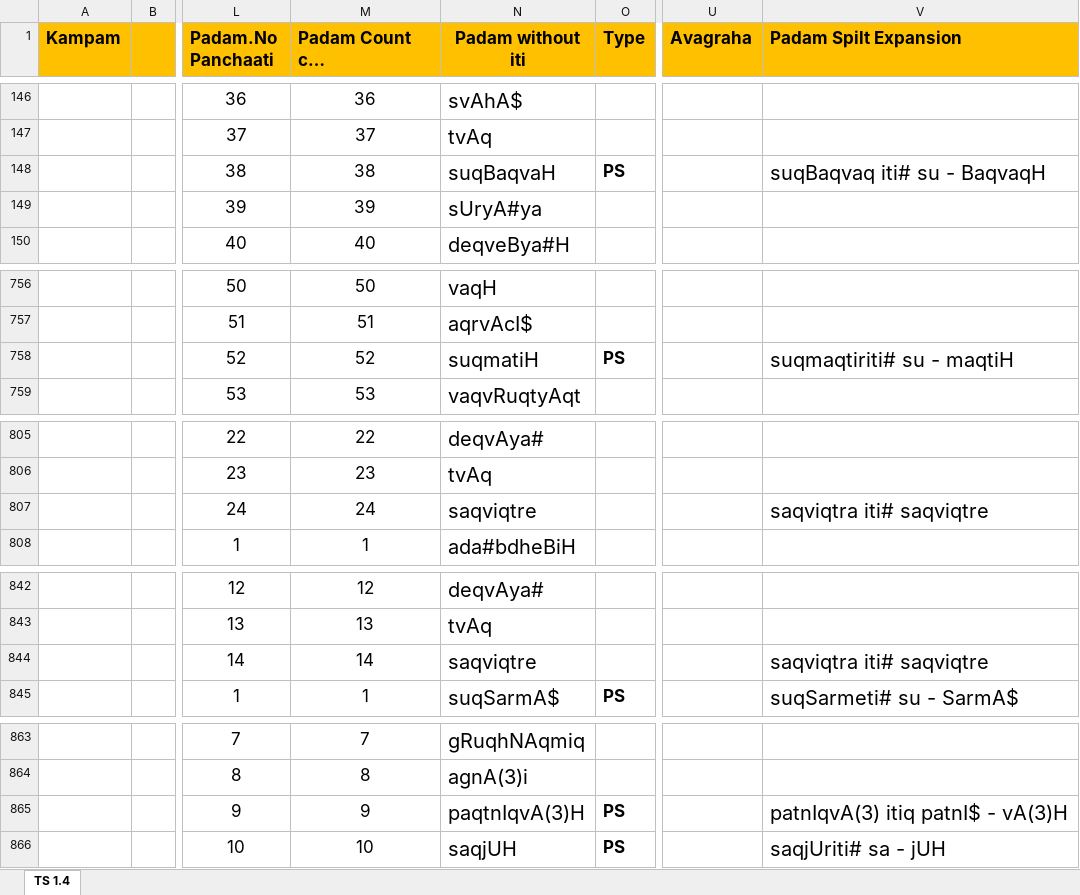
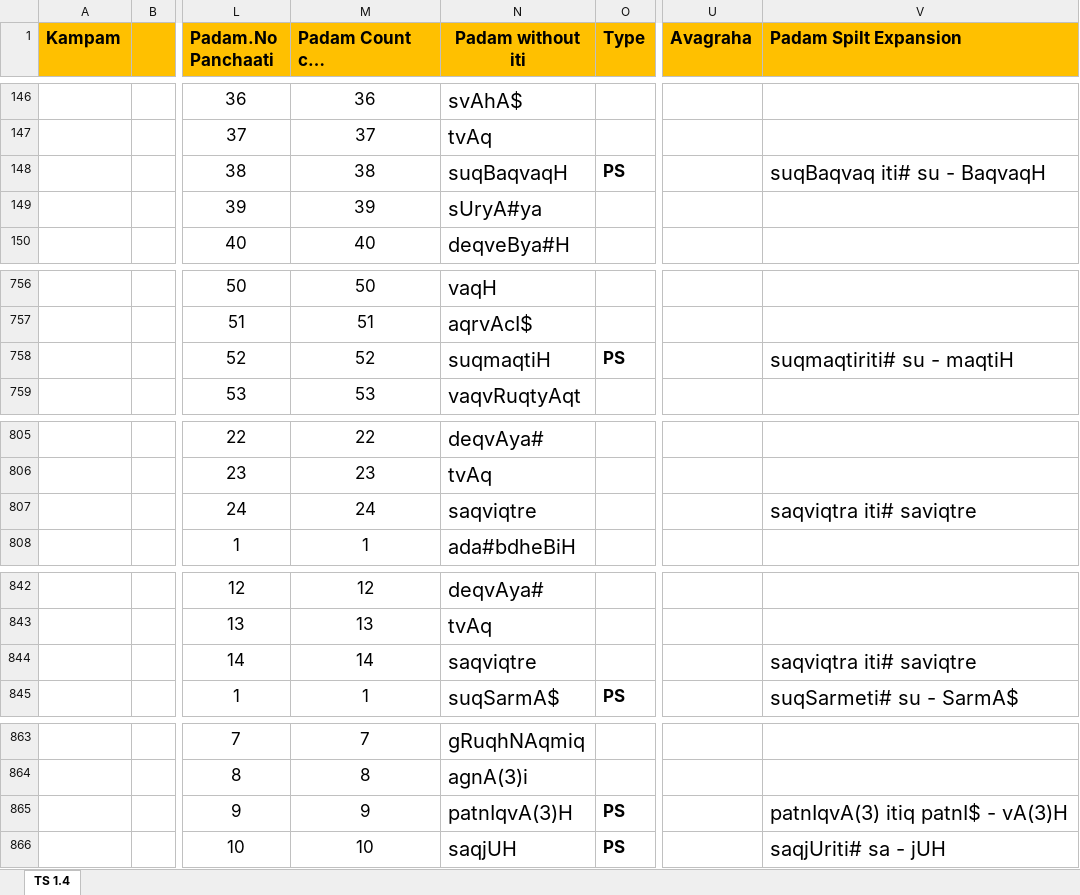
Before and after one commit to KYVeda/texts, an Excel workbook: TS Jatai Working/Padam Input Templates/TS 1.4 Padam Input Template.xlsx, sheet TS 1.4, drawn as a sheet; only a part is shown, gaps mark what is left out; long unchanged cells end in …; values as stored, in another font and other column widths than the file's, no borders; the diff covers the shown part only; the diff names each change by its address in the sheet, - before the commit and + after, or states it on an @@ line.

```diff
--- a/TS Jatai Working/Padam Input Templates/TS 1.4 Padam Input Template.xlsx (sheet TS 1.4)
+++ b/TS Jatai Working/Padam Input Templates/TS 1.4 Padam Input Template.xlsx (sheet TS 1.4)
-N148 (Padam without iti): suqBaqvaH
+N148 (Padam without iti): suqBaqvaqH
-N758 (Padam without iti): suqmatiH
+N758 (Padam without iti): suqmaqtiH
-V807 (Padam Spilt Expansion): saqviqtra iti# saqviqtre
+V807 (Padam Spilt Expansion): saqviqtra iti# saviqtre
-V844 (Padam Spilt Expansion): saqviqtra iti# saqviqtre
+V844 (Padam Spilt Expansion): saqviqtra iti# saviqtre
-N865 (Padam without iti): paqtnIqvA(3)H
+N865 (Padam without iti): patnIqvA(3)H
```
Also changed, not shown: 5 edited cells elsewhere in this sheet, 11 other files.
